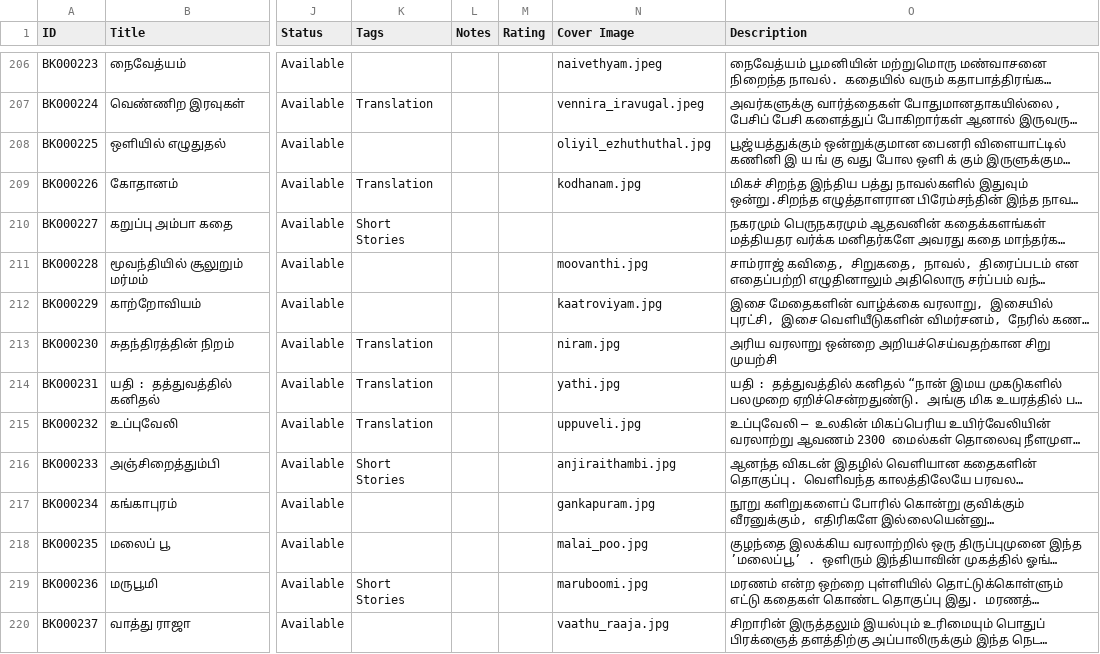
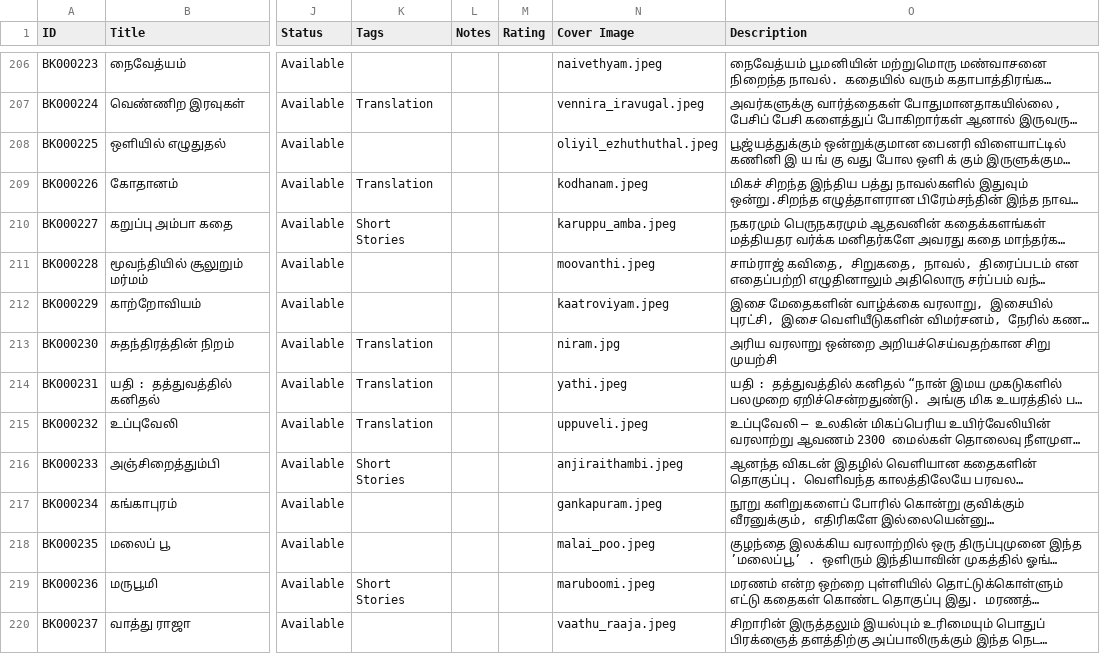
Before and after one commit to ejayaraman/books-catalogue, a CSV file: data/books.csv, drawn as a sheet; only a part is shown, gaps mark what is left out; long unchanged cells end in …; the diff names each change by its address in the sheet, - before the commit and + after, or states it on an @@ line.

```diff
--- a/data/books.csv
+++ b/data/books.csv
-N208 (Cover Image): oliyil_ezhuthuthal.jpg
+N208 (Cover Image): oliyil_ezhuthuthal.jpeg
-N209 (Cover Image): kodhanam.jpg
+N209 (Cover Image): kodhanam.jpeg
-N210 (Cover Image): (empty)
+N210 (Cover Image): karuppu_amba.jpeg
-N211 (Cover Image): moovanthi.jpg
+N211 (Cover Image): moovanthi.jpeg
-N212 (Cover Image): kaatroviyam.jpg
+N212 (Cover Image): kaatroviyam.jpeg
-N214 (Cover Image): yathi.jpg
+N214 (Cover Image): yathi.jpeg
-N215 (Cover Image): uppuveli.jpg
+N215 (Cover Image): uppuveli.jpeg
-N216 (Cover Image): anjiraithambi.jpg
+N216 (Cover Image): anjiraithambi.jpeg
-N217 (Cover Image): gankapuram.jpg
+N217 (Cover Image): gankapuram.jpeg
-N218 (Cover Image): malai_poo.jpg
+N218 (Cover Image): malai_poo.jpeg
-N219 (Cover Image): maruboomi.jpg
+N219 (Cover Image): maruboomi.jpeg
-N220 (Cover Image): vaathu_raaja.jpg
+N220 (Cover Image): vaathu_raaja.jpeg
```
Also changed, not shown: 2 other files.
